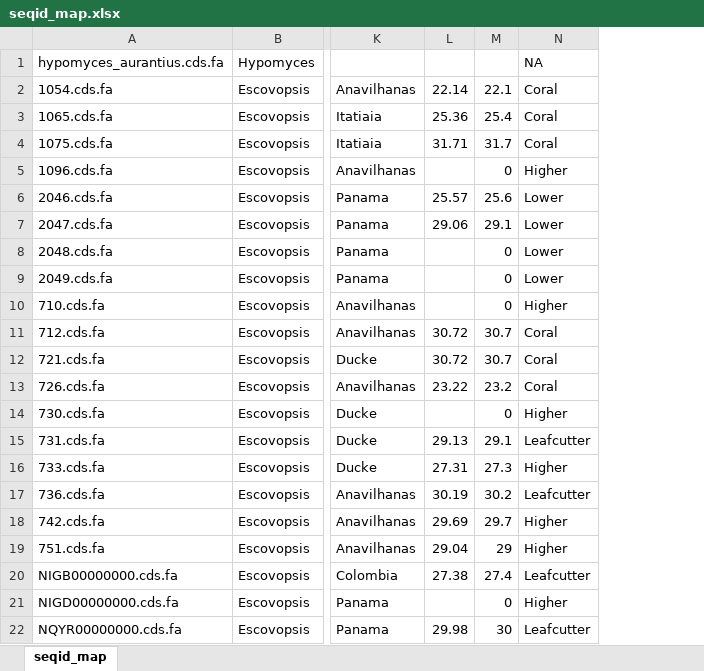
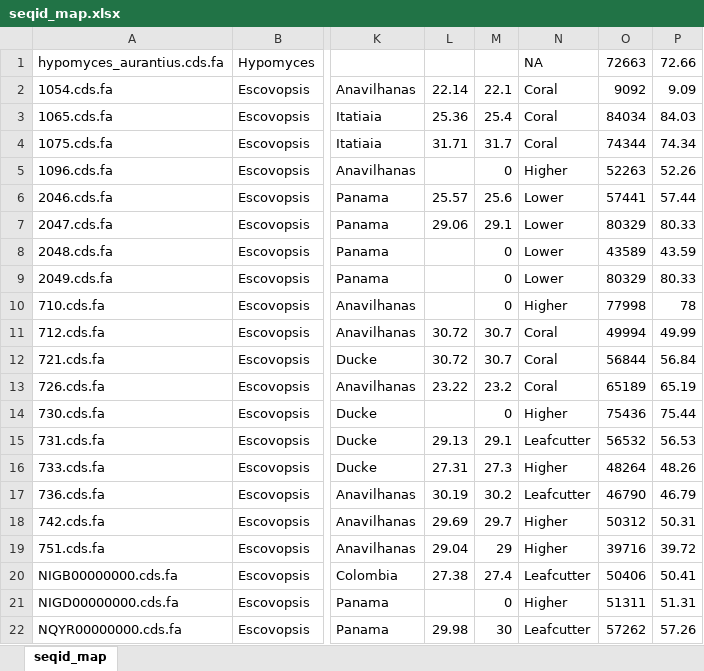
Before and after one commit to kirstengott/EscoEvoGenomics, an Excel workbook: mitochondrial_genomes_tree/seqid_map.xlsx, sheet seqid_map, drawn as a sheet; only a part is shown, gaps mark what is left out; values as stored, in another font and other column widths than the file's, no borders; the diff names each change by its address in the sheet, - before the commit and + after, or states it on an @@ line.

```diff
--- a/mitochondrial_genomes_tree/seqid_map.xlsx (sheet seqid_map)
+++ b/mitochondrial_genomes_tree/seqid_map.xlsx (sheet seqid_map)
+column O, rows 1-22: 72663 | 9092 | 84034 | 74344 | 52263 | 57441 | 80329 | 43589 | 80329 | 77998 | 49994 | 56844 | 65189 | 75436 | 56532 | 48264 | 46790 | 50312 | 39716 | 50406 | 51311 | 57262
+column P, rows 1-22: 72.66 | 9.09 | 84.03 | 74.34 | 52.26 | 57.44 | 80.33 | 43.59 | 80.33 | 78 | 49.99 | 56.84 | 65.19 | 75.44 | 56.53 | 48.26 | 46.79 | 50.31 | 39.72 | 50.41 | 51.31 | 57.26
```
Also changed, not shown: 5 other files.
